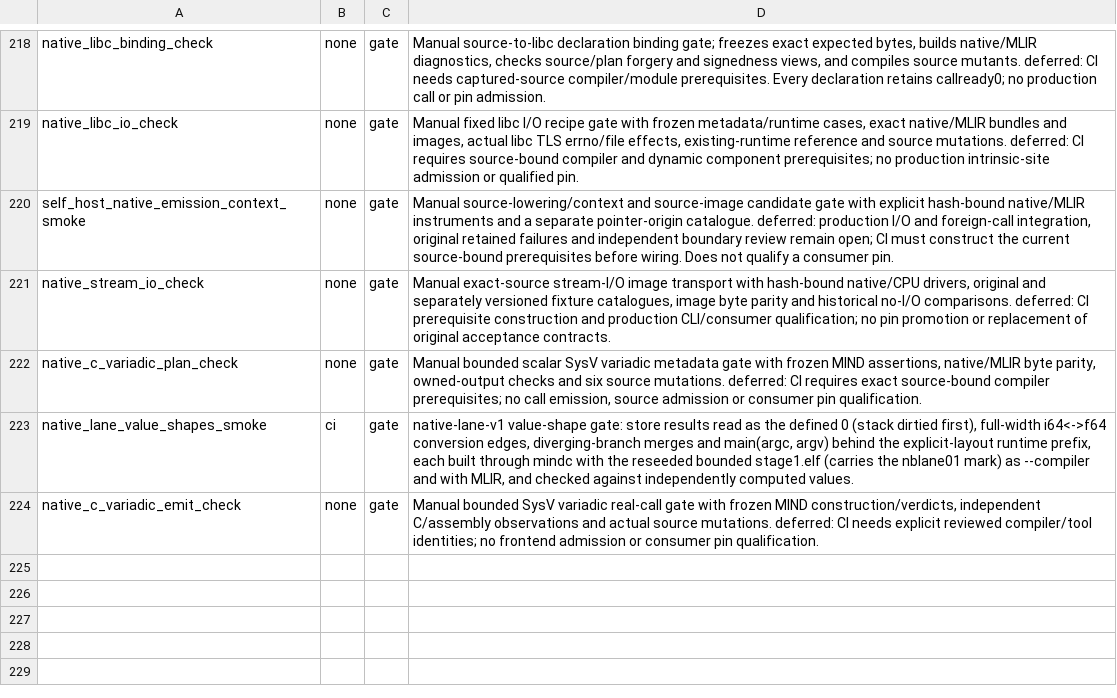
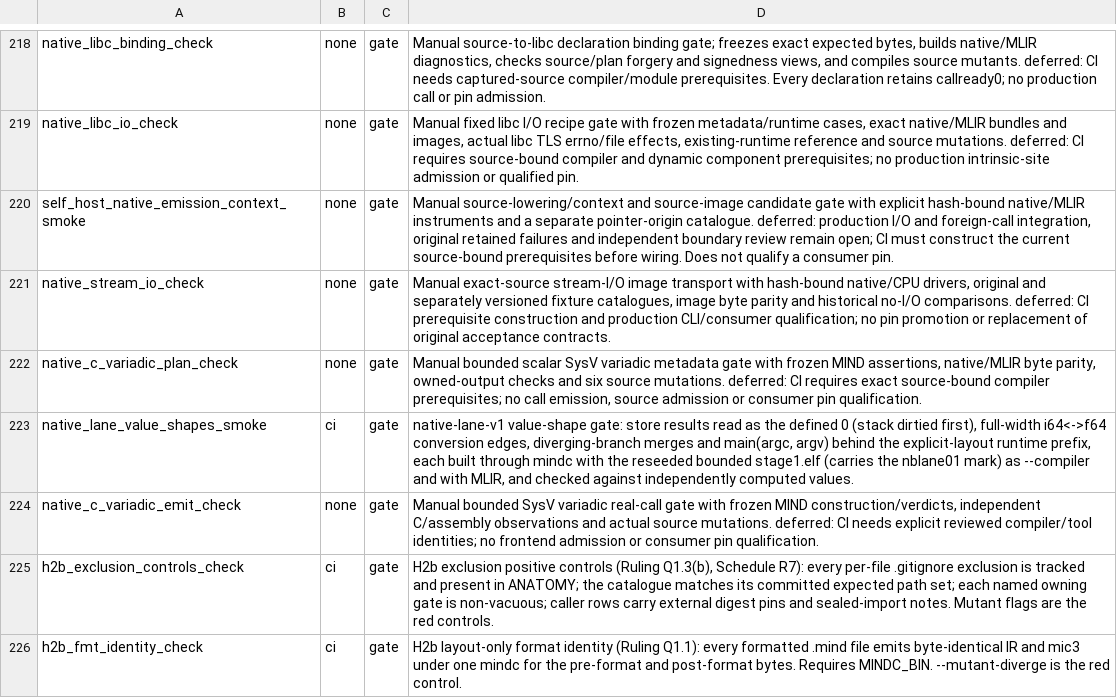
Before and after one commit to star-ga/mind, a TSV file: examples/mindc_mind/SMOKE_WIRING.tsv, drawn as a sheet; only a part is shown, gaps mark what is left out.

Commit message:
fix(fmt-scope): R7 table, exclusion control floors, wire H2b guards
Close the round-2 blockers on the H2b exclusion ledger and its guards:

- h2b_exclusion_controls_check.py now covers ALL 116 per-file exclusions
  (git ls-files, ANATOMY, reason class, gate name, owning-gate non-vacuity),
  enforces a compiled-in expected catalogue path set and exclusion floor so
  an empty or truncated catalogue cannot pass, emits the R7 caller table with
  measured asserted=N, and carries red mutants for every round-2 survivor.
- .gitignore: source_note_driver.mind names its CI-wired owning gate
  (self_host_source_note_smoke) instead of no-ci-gate-yet.
- SMOKE_WIRING.tsv + ci.yml wire both H2b guards as CI gates.
- check_gate_wiring.py harness ceiling 318 -> 320 for the two new guards.

```diff
--- a/examples/mindc_mind/SMOKE_WIRING.tsv
+++ b/examples/mindc_mind/SMOKE_WIRING.tsv
@@ -224 +224,3 @@ native_lane_value_shapes_smoke	ci	gate	native-lane-v1 value-shape gate: store re
 native_c_variadic_emit_check	none	gate	Manual bounded SysV variadic real-call gate with frozen MIND construction/verdicts, independent C/assembly observations and actual source mutations. deferred: CI needs explicit reviewed compiler/tool identities; no frontend admission or consumer pin qualification.
+h2b_exclusion_controls_check	ci	gate	H2b exclusion positive controls (Ruling Q1.3(b), Schedule R7): every per-file .gitignore exclusion is tracked and present in ANATOMY; the catalogue matches its committed expected path set; each named owning gate is non-vacuous; caller rows carry external digest pins and sealed-import notes. Mutant flags are the red controls.
+h2b_fmt_identity_check	ci	gate	H2b layout-only format identity (Ruling Q1.1): every formatted .mind file emits byte-identical IR and mic3 under one mindc for the pre-format and post-format bytes. Requires MINDC_BIN. --mutant-diverge is the red control.
```
Also changed, not shown: 4 other files.
